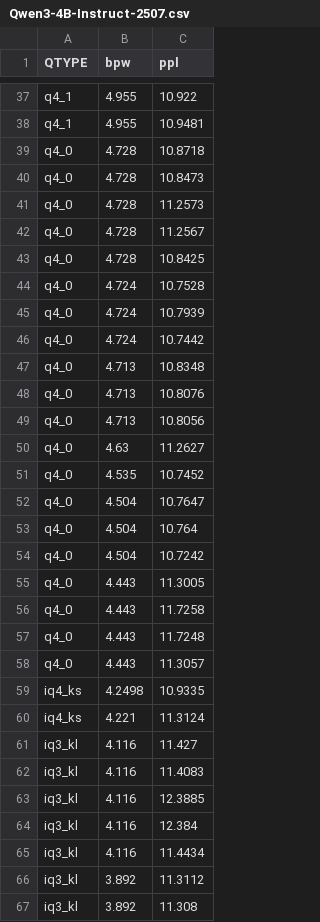
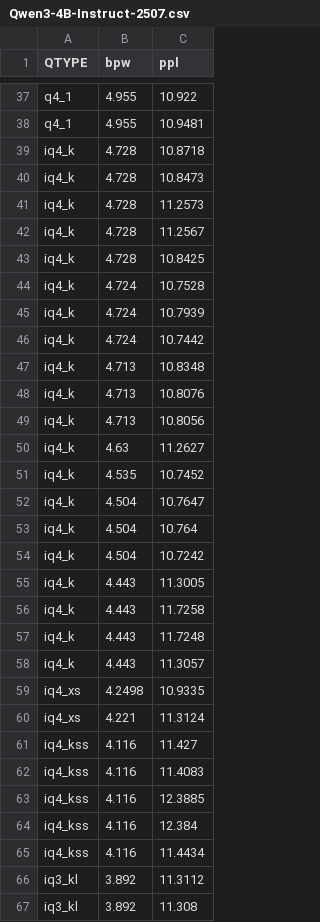
Before and after one commit to Thireus/GGUF-Tool-Suite, a CSV file: ppl_graphs/Qwen3-4B-Instruct-2507.csv, drawn as a sheet; only a part is shown, gaps mark what is left out; the diff covers the shown part only.

```diff
--- a/ppl_graphs/Qwen3-4B-Instruct-2507.csv
+++ b/ppl_graphs/Qwen3-4B-Instruct-2507.csv
@@ -38,29 +38,29 @@ q4_1,4.955,10.922
 q4_1,4.955,10.9481
-q4_0,4.728,10.8718
-q4_0,4.728,10.8473
-q4_0,4.728,11.2573
-q4_0,4.728,11.2567
-q4_0,4.728,10.8425
-q4_0,4.724,10.7528
-q4_0,4.724,10.7939
-q4_0,4.724,10.7442
-q4_0,4.713,10.8348
-q4_0,4.713,10.8076
-q4_0,4.713,10.8056
-q4_0,4.63,11.2627
-q4_0,4.535,10.7452
-q4_0,4.504,10.7647
-q4_0,4.504,10.764
-q4_0,4.504,10.7242
-q4_0,4.443,11.3005
-q4_0,4.443,11.7258
-q4_0,4.443,11.7248
-q4_0,4.443,11.3057
-iq4_ks,4.2498,10.9335
-iq4_ks,4.221,11.3124
-iq3_kl,4.116,11.427
-iq3_kl,4.116,11.4083
-iq3_kl,4.116,12.3885
-iq3_kl,4.116,12.384
-iq3_kl,4.116,11.4434
+iq4_k,4.728,10.8718
+iq4_k,4.728,10.8473
+iq4_k,4.728,11.2573
+iq4_k,4.728,11.2567
+iq4_k,4.728,10.8425
+iq4_k,4.724,10.7528
+iq4_k,4.724,10.7939
+iq4_k,4.724,10.7442
+iq4_k,4.713,10.8348
+iq4_k,4.713,10.8076
+iq4_k,4.713,10.8056
+iq4_k,4.63,11.2627
+iq4_k,4.535,10.7452
+iq4_k,4.504,10.7647
+iq4_k,4.504,10.764
+iq4_k,4.504,10.7242
+iq4_k,4.443,11.3005
+iq4_k,4.443,11.7258
+iq4_k,4.443,11.7248
+iq4_k,4.443,11.3057
+iq4_xs,4.2498,10.9335
+iq4_xs,4.221,11.3124
+iq4_kss,4.116,11.427
+iq4_kss,4.116,11.4083
+iq4_kss,4.116,12.3885
+iq4_kss,4.116,12.384
+iq4_kss,4.116,11.4434
 iq3_kl,3.892,11.3112
```
Also changed, not shown: 13 edited cells elsewhere in this file, ppl_graphs/DeepSeek-R1-0528.csv, ppl_graphs/GLM-4.5-Air.csv, 49 other files.
